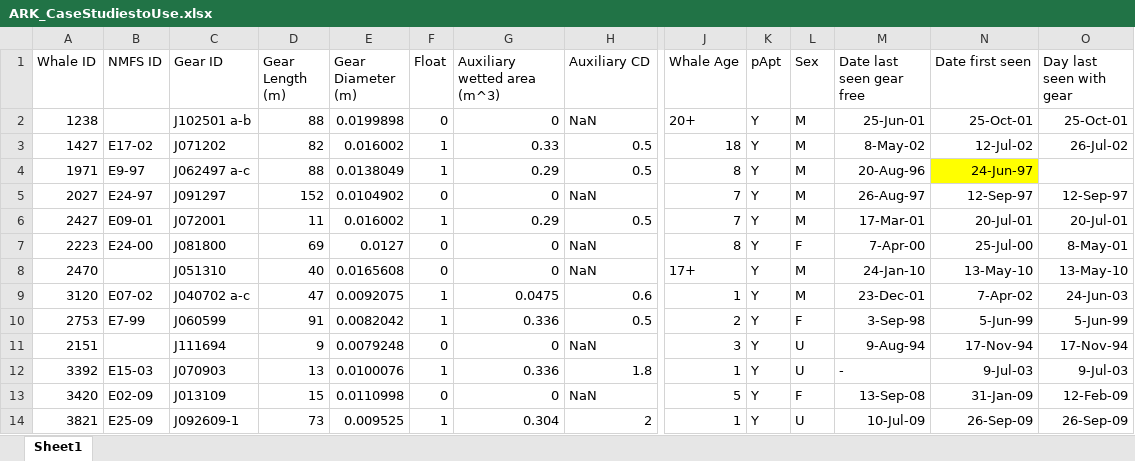
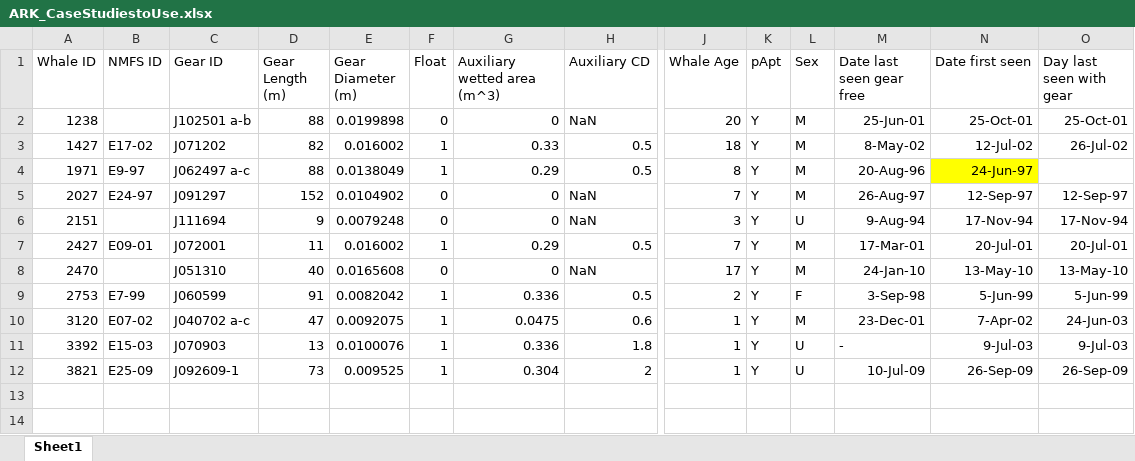
Before and after one commit to julievdh/TOW, an Excel workbook: DragTheoryComparison/ARK_CaseStudiestoUse.xlsx, sheet Sheet1, drawn as a sheet; only a part is shown, gaps mark what is left out; values as stored, in another font and other column widths than the file's, no borders; removed rows and columns are numbered as before the commit, all else as after; rows hold the shown columns only; the diff names each change by its address in the sheet, - before the commit and + after, or states it on an @@ line.

Commit message:
Only 11 cases from ARK

```diff
--- a/DragTheoryComparison/ARK_CaseStudiestoUse.xlsx (sheet Sheet1)
+++ b/DragTheoryComparison/ARK_CaseStudiestoUse.xlsx (sheet Sheet1)
-J2 (Whale Age): 20+
+J2 (Whale Age): 20
@@ row 11 moved to row 6: 2151 @@
-row 7: 2223 | E24-00 | J081800 | 69 | 0.0127 | 0 | 0 | NaN | 8 | Y | F | 7-Apr-00 | 25-Jul-00 | 8-May-01
-J8 (Whale Age): 17+
+J8 (Whale Age): 17
+row 9: 2753 | E7-99 | J060599 | 91 | 0.0082042 | 1 | 0.336 | 0.5 | 2 | Y | F | 3-Sep-98 | 5-Jun-99 | 5-Jun-99
-row 10: 2753 | E7-99 | J060599 | 91 | 0.0082042 | 1 | 0.336 | 0.5 | 2 | Y | F | 3-Sep-98 | 5-Jun-99 | 5-Jun-99
-row 13: 3420 | E02-09 | J013109 | 15 | 0.0110998 | 0 | 0 | NaN | 5 | Y | F | 13-Sep-08 | 31-Jan-09 | 12-Feb-09
```
Also changed, not shown: 16 other files.
